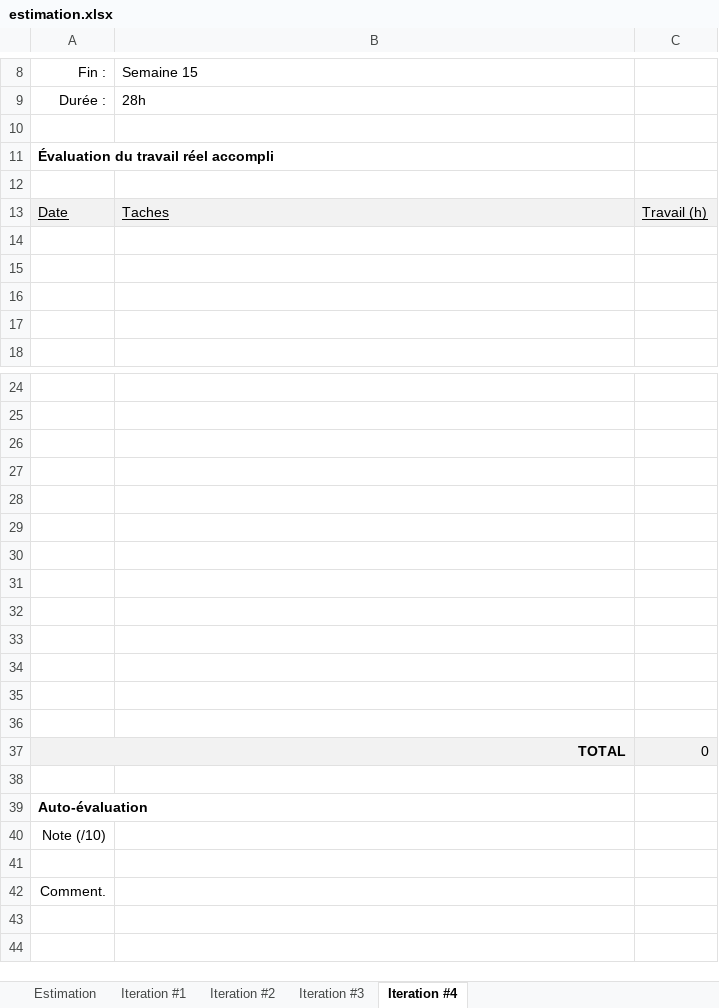
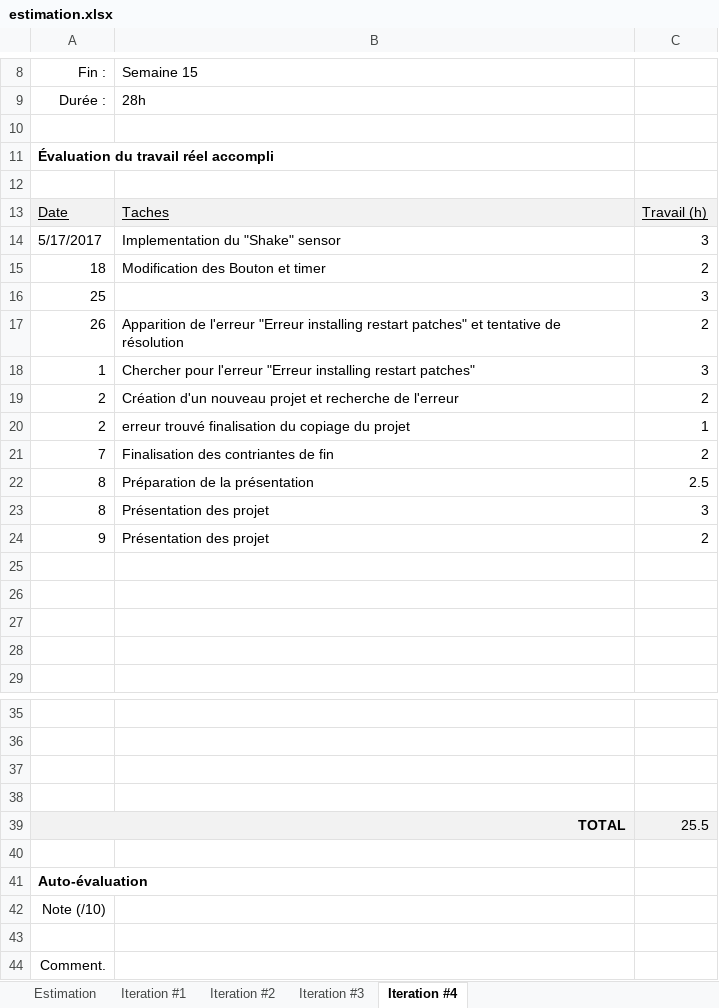
Before and after one commit to samuellarouche/LARSA_SpaceSolo, an Excel workbook: estimation.xlsx, sheet Iteration #4, drawn as a sheet; only a part is shown, gaps mark what is left out; values as stored, in another font and other column widths than the file's, no borders; charts and pictures not drawn; removed rows and columns are numbered as before the commit, all else as after; the diff names each change by its address in the sheet, - before the commit and + after, or states it on an @@ line.

Commit message:
Envoie du projet

```diff
--- a/estimation.xlsx (sheet Iteration #4)
+++ b/estimation.xlsx (sheet Iteration #4)
+row 14: 5/17/2017 | Implementation du "Shake" sensor | 3
+row 15: 18 | Modification des Bouton et timer | 2
+row 16: 25 |  | 3
+row 17: 26 | Apparition de l'erreur "Erreur installing restart patches" et tentative de résolution | 2
+row 18: 1 | Chercher pour l'erreur "Erreur installing restart patches" | 3
+row 19: 2 | Création d'un nouveau projet et recherche de l'erreur | 2
+row 20: 2 | erreur trouvé finalisation du copiage du projet | 1
+row 21: 7 | Finalisation des contriantes de fin | 2
+row 22: 8 | Préparation de la présentation | 2.5
+row 23: 8 | Présentation des projet | 3
+row 24: 9 | Présentation des projet | 2
-row 28: (empty)
-row 29: (empty)
-row 30: (empty)
-row 31: (empty)
-row 32: (empty)
-row 33: (empty)
-row 34: (empty)
-row 35: (empty)
-row 36: (empty)
-C39: 0
+C39: 25.5
```
Also changed, not shown: 37 other files.
